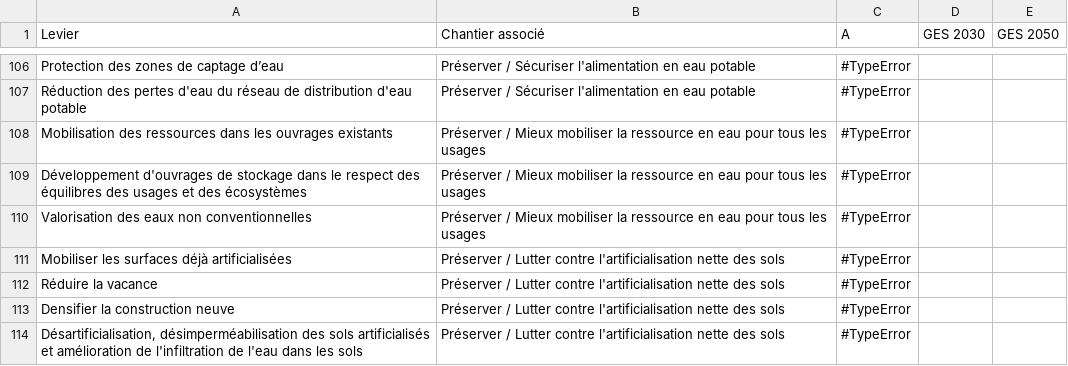
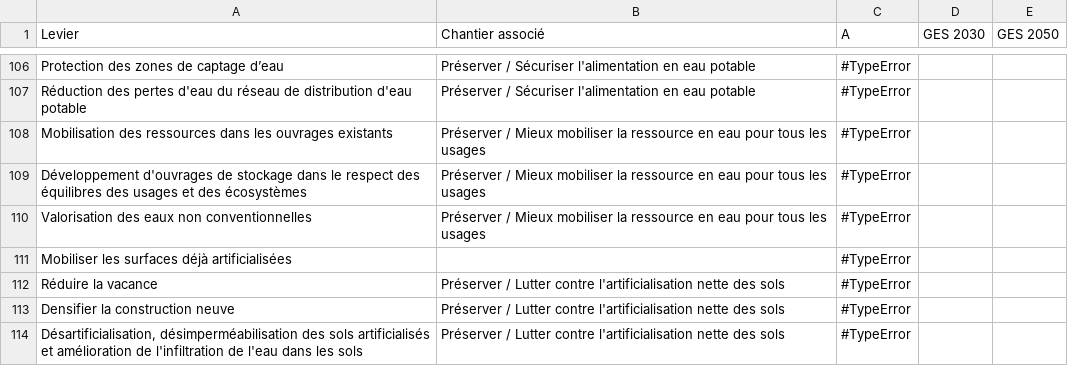
Before and after one commit to planification-ecologique/barometre, a CSV file: app/public/grist-backups/grist-leviers.csv, drawn as a sheet; only a part is shown, gaps mark what is left out.

```diff
--- a/app/public/grist-backups/grist-leviers.csv
+++ b/app/public/grist-backups/grist-leviers.csv
@@ -110,3 +110,3 @@ Développement d'ouvrages de stockage dans le respect des équilibres des usages
 Valorisation des eaux non conventionnelles,Préserver / Mieux mobiliser la ressource en eau pour tous les usages,#TypeError,,
-Mobiliser les surfaces déjà artificialisées,Préserver / Lutter contre l'artificialisation nette des sols,#TypeError,,
+Mobiliser les surfaces déjà artificialisées,,#TypeError,,
 Réduire la vacance,Préserver / Lutter contre l'artificialisation nette des sols,#TypeError,,
```
Also changed, not shown: 28 other files.
